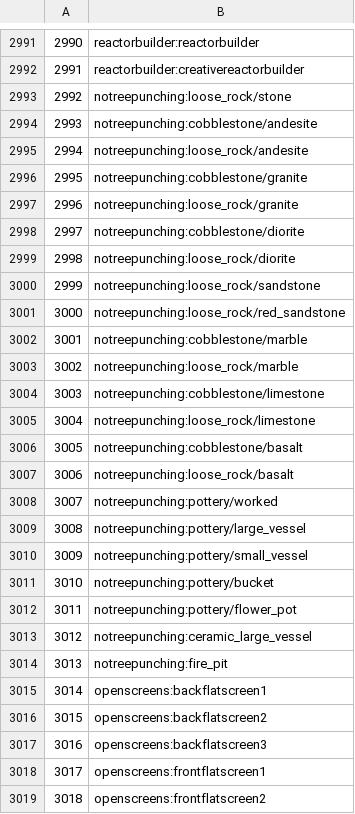
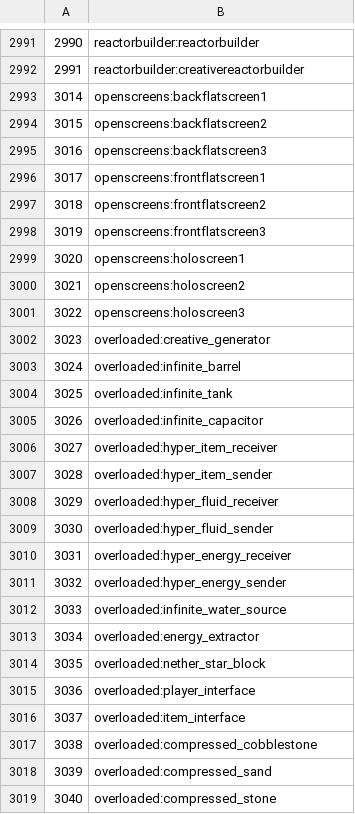
Before and after one commit to SymmetricDevs/Supersymmetry, a CSV file: config/tellme/blocks-id-to-registryname-csv_2021-08-21_20.49.47.csv, drawn as a sheet; only a part is shown, gaps mark what is left out; the shorter side is filled out with more unchanged rows.

```diff
--- a/config/tellme/blocks-id-to-registryname-csv_2021-08-21_20.49.47.csv
+++ b/config/tellme/blocks-id-to-registryname-csv_2021-08-21_20.49.47.csv
@@ -2992,24 +2992,2 @@
 2991,"reactorbuilder:creativereactorbuilder"
-2992,"notreepunching:loose_rock/stone"
-2993,"notreepunching:cobblestone/andesite"
-2994,"notreepunching:loose_rock/andesite"
-2995,"notreepunching:cobblestone/granite"
-2996,"notreepunching:loose_rock/granite"
-2997,"notreepunching:cobblestone/diorite"
-2998,"notreepunching:loose_rock/diorite"
-2999,"notreepunching:loose_rock/sandstone"
-3000,"notreepunching:loose_rock/red_sandstone"
-3001,"notreepunching:cobblestone/marble"
-3002,"notreepunching:loose_rock/marble"
-3003,"notreepunching:cobblestone/limestone"
-3004,"notreepunching:loose_rock/limestone"
-3005,"notreepunching:cobblestone/basalt"
-3006,"notreepunching:loose_rock/basalt"
-3007,"notreepunching:pottery/worked"
-3008,"notreepunching:pottery/large_vessel"
-3009,"notreepunching:pottery/small_vessel"
-3010,"notreepunching:pottery/bucket"
-3011,"notreepunching:pottery/flower_pot"
-3012,"notreepunching:ceramic_large_vessel"
-3013,"notreepunching:fire_pit"
 3014,"openscreens:backflatscreen1"
```
Also changed, not shown: config/tellme/blocks-id-to-registryname-csv_2021-08-21_22.09.15.csv, 7 other files.
